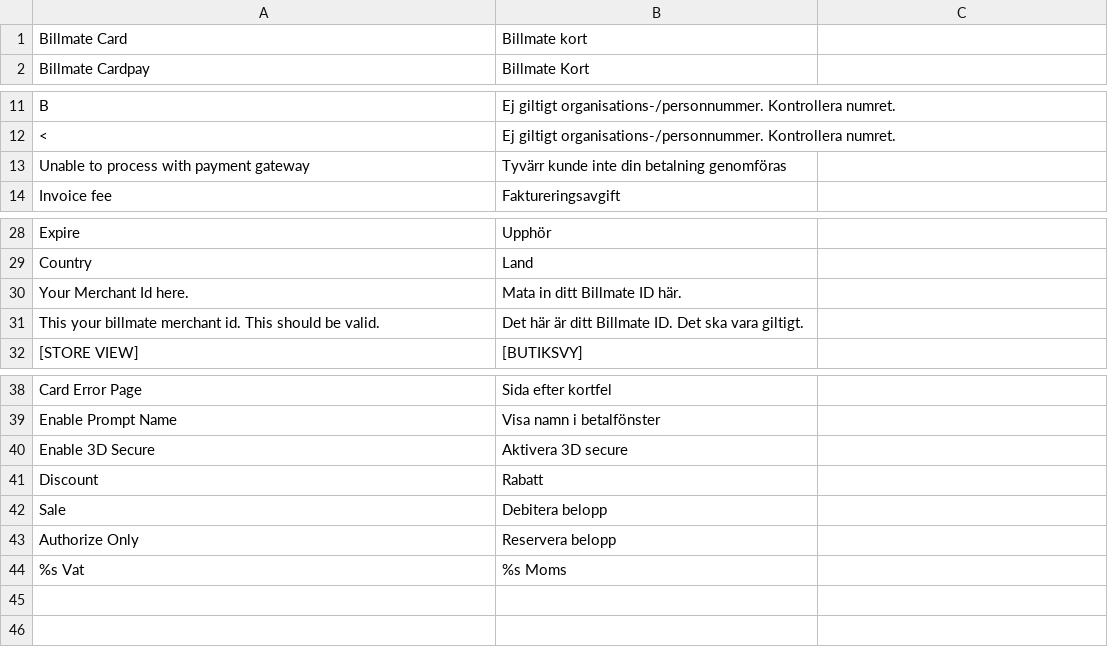
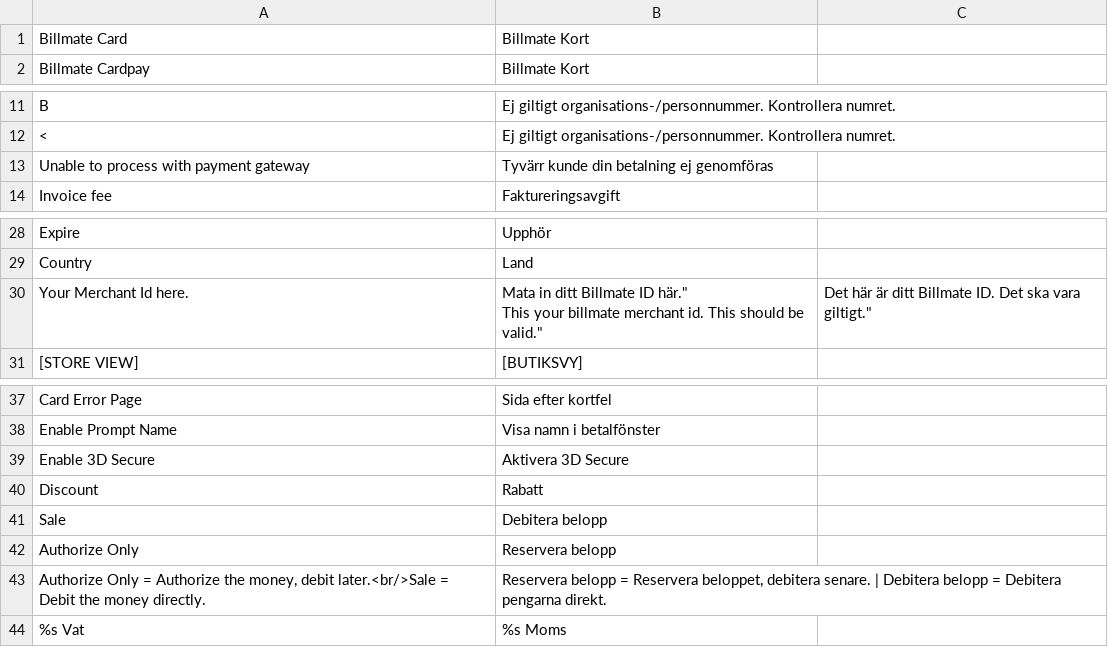
Before and after one commit to Billmate/magento, a CSV file: app/locale/sv_SE/Billmate_Cardpay.csv, drawn as a sheet; only a part is shown, gaps mark what is left out; removed rows and columns are numbered as before the commit, all else as after; ↵ is a line break in a cell; the diff names each change by its address in the sheet, - before the commit and + after, or states it on an @@ line.

```diff
--- a/app/locale/sv_SE/Billmate_Cardpay.csv
+++ b/app/locale/sv_SE/Billmate_Cardpay.csv
-B1: Billmate kort
+B1: Billmate Kort
-B13: Tyvärr kunde inte din betalning genomföras
+B13: Tyvärr kunde din betalning ej genomföras
-B30: …Billmate ID här.
+B30: …Billmate ID här." ↵ This your billmate merchant id. This should be valid."
-C30: (empty)
+C30: Det här är ditt Billmate ID. Det ska vara giltigt."
-row 31: This your billmate merchant id. This should be valid. | Det här är ditt Billmate ID. Det ska vara giltigt.
-B39: Aktivera 3D secure
+B39: Aktivera 3D Secure
+row 43: Authorize Only = Authorize the money, debit later.<br/>Sale = Debit the money directly. | Reservera belopp = Reservera beloppet, debitera senare. | Debitera belopp = Debitera pengarna direkt.
```
Also changed, not shown: app/locale/sv_SE/Billmate_Bankpay.csv, app/locale/sv_SE/Billmate_BillmateInvoice.csv, 22 other files.
